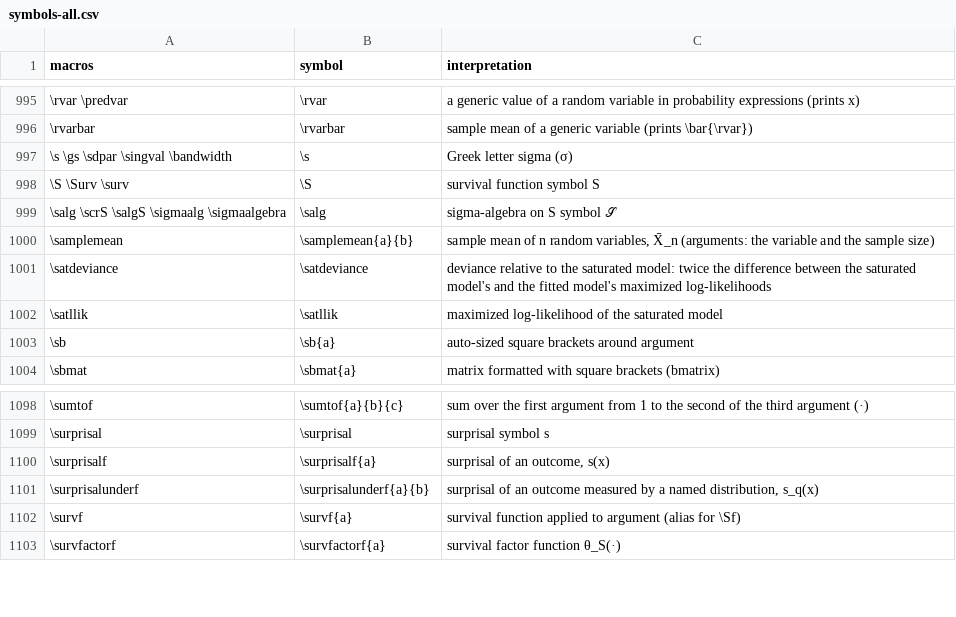
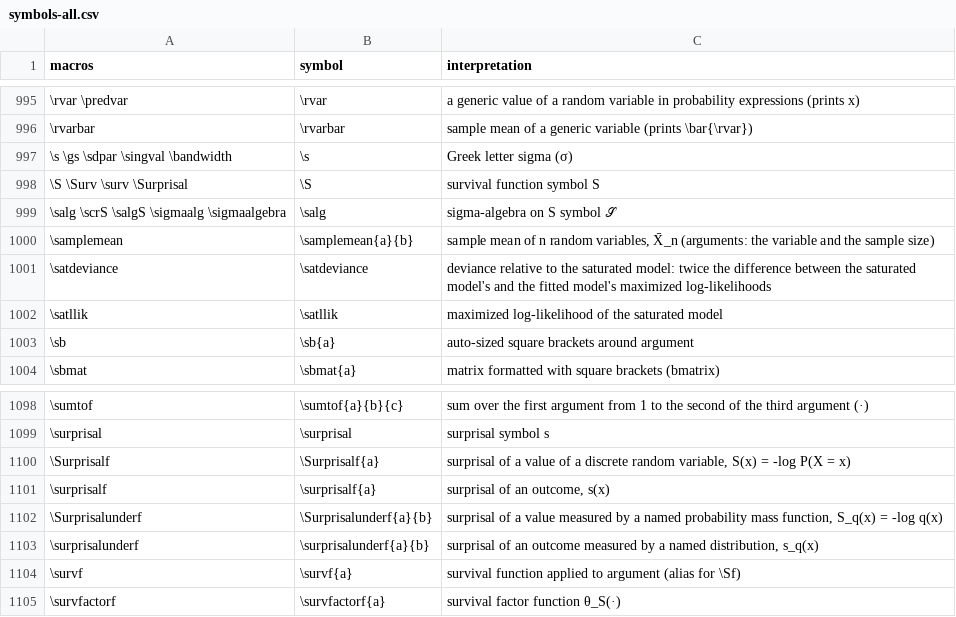
Before and after one commit to Morrison-Lab/macros, a CSV file: data/symbols-all.csv, drawn as a sheet; only a part is shown, gaps mark what is left out.

```diff
--- a/data/symbols-all.csv
+++ b/data/symbols-all.csv
@@ -997,3 +997,3 @@ macros,symbol,interpretation
 \s \gs \sdpar \singval \bandwidth,\s,Greek letter sigma (σ)
-\S \Surv \surv,\S,survival function symbol S
+\S \Surv \surv \Surprisal,\S,survival function symbol S
 \salg \scrS \salgS \sigmaalg \sigmaalgebra,\salg,sigma-algebra on S symbol 𝒮
@@ -1099,3 +1099,5 @@ macros,symbol,interpretation
 \surprisal,\surprisal,surprisal symbol s
+\Surprisalf,\Surprisalf{a},"surprisal of a value of a discrete random variable, S(x) = -log P(X = x)"
 \surprisalf,\surprisalf{a},"surprisal of an outcome, s(x)"
+\Surprisalunderf,\Surprisalunderf{a}{b},"surprisal of a value measured by a named probability mass function, S_q(x) = -log q(x)"
 \surprisalunderf,\surprisalunderf{a}{b},"surprisal of an outcome measured by a named distribution, s_q(x)"
```
Also changed, not shown: interpretations.tsv, 3 other files.
